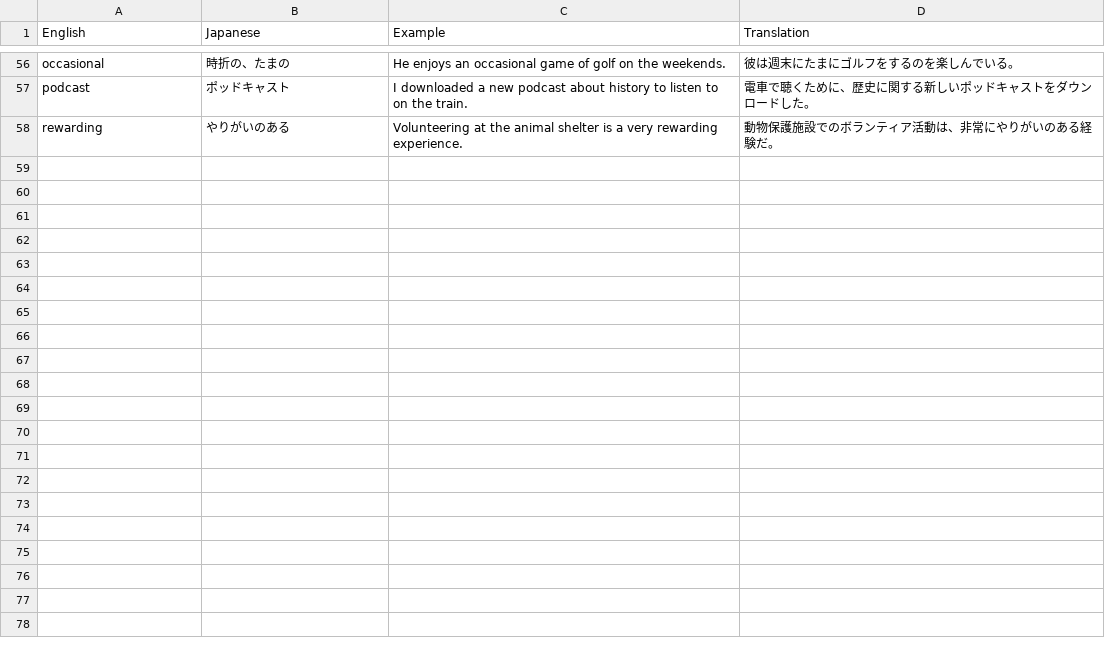
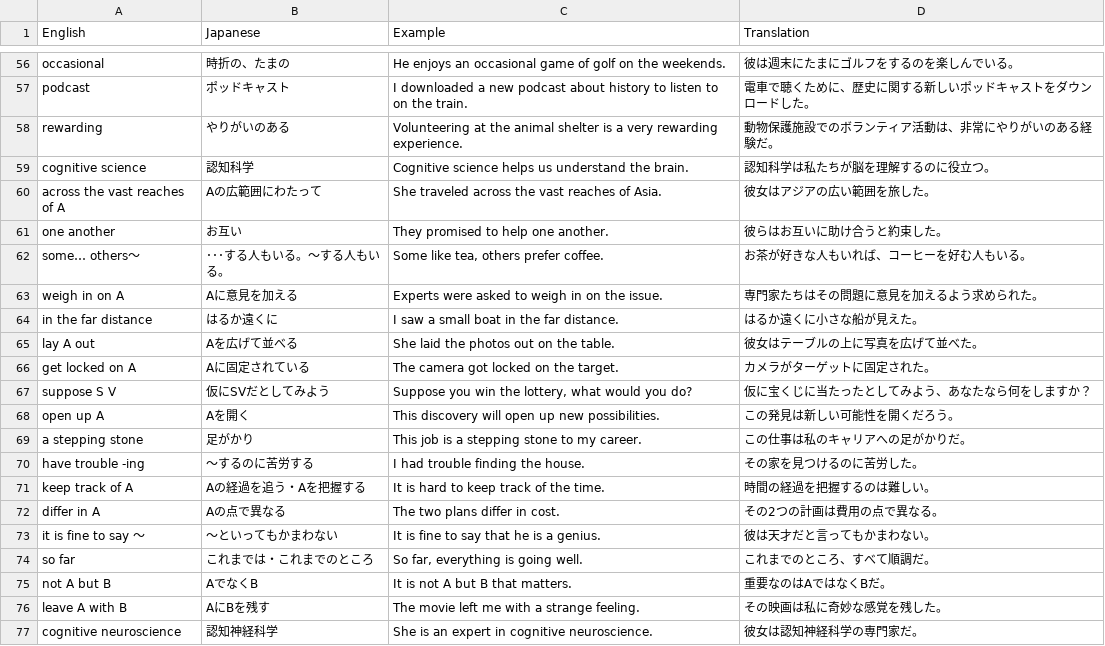
Before and after one commit to toppatayouhei-debug/CROWN, a CSV file: crowntango.csv, drawn as a sheet; only a part is shown, gaps mark what is left out; the diff covers the shown part only.

Commit message:
Add files via upload

```diff
--- a/crowntango.csv
+++ b/crowntango.csv
@@ -58 +58,20 @@ podcast,ポッドキャスト,I downloaded a new podcast about history to listen
 rewarding,やりがいのある,Volunteering at the animal shelter is a very rewarding experience.,動物保護施設でのボランティア活動は、非常にやりがいのある経験だ。
+cognitive science,認知科学,Cognitive science helps us understand the brain.,認知科学は私たちが脳を理解するのに役立つ。
+across the vast reaches of A,Aの広範囲にわたって,She traveled across the vast reaches of Asia. ,彼女はアジアの広い範囲を旅した。
+one another,お互い,They promised to help one another.,彼らはお互いに助け合うと約束した。
+some… others～,･･･する人もいる。～する人もいる。,"Some like tea, others prefer coffee.",お茶が好きな人もいれば、コーヒーを好む人もいる。
+weigh in on A,Aに意見を加える,Experts were asked to weigh in on the issue.,専門家たちはその問題に意見を加えるよう求められた。
+in the far distance,はるか遠くに,I saw a small boat in the far distance.,はるか遠くに小さな船が見えた。
+lay A out,Aを広げて並べる,She laid the photos out on the table.,彼女はテーブルの上に写真を広げて並べた。
+get locked on A,Aに固定されている,The camera got locked on the target.,カメラがターゲットに固定された。
+suppose S V,仮にSVだとしてみよう,"Suppose you win the lottery, what would you do?",仮に宝くじに当たったとしてみよう、あなたなら何をしますか？
+open up A,Aを開く,This discovery will open up new possibilities.,この発見は新しい可能性を開くだろう。
+a stepping stone,足がかり,This job is a stepping stone to my career.,この仕事は私のキャリアへの足がかりだ。
+have trouble -ing,～するのに苦労する,I had trouble finding the house.,その家を見つけるのに苦労した。
+keep track of A,Aの経過を追う・Aを把握する,It is hard to keep track of the time.,時間の経過を把握するのは難しい。
+differ in A,Aの点で異なる,The two plans differ in cost.,その2つの計画は費用の点で異なる。
+it is fine to say ～,～といってもかまわない,It is fine to say that he is a genius.,彼は天才だと言ってもかまわない。
+so far,これまでは・これまでのところ,"So far, everything is going well.",これまでのところ、すべて順調だ。
+not A but B,AでなくB,It is not A but B that matters.,重要なのはAではなくBだ。
+leave A with B,AにBを残す,The movie left me with a strange feeling.,その映画は私に奇妙な感覚を残した。
+cognitive neuroscience,認知神経科学,She is an expert in cognitive neuroscience.,彼女は認知神経科学の専門家だ。
```
Also changed, not shown: 10 added rows elsewhere in this file.
